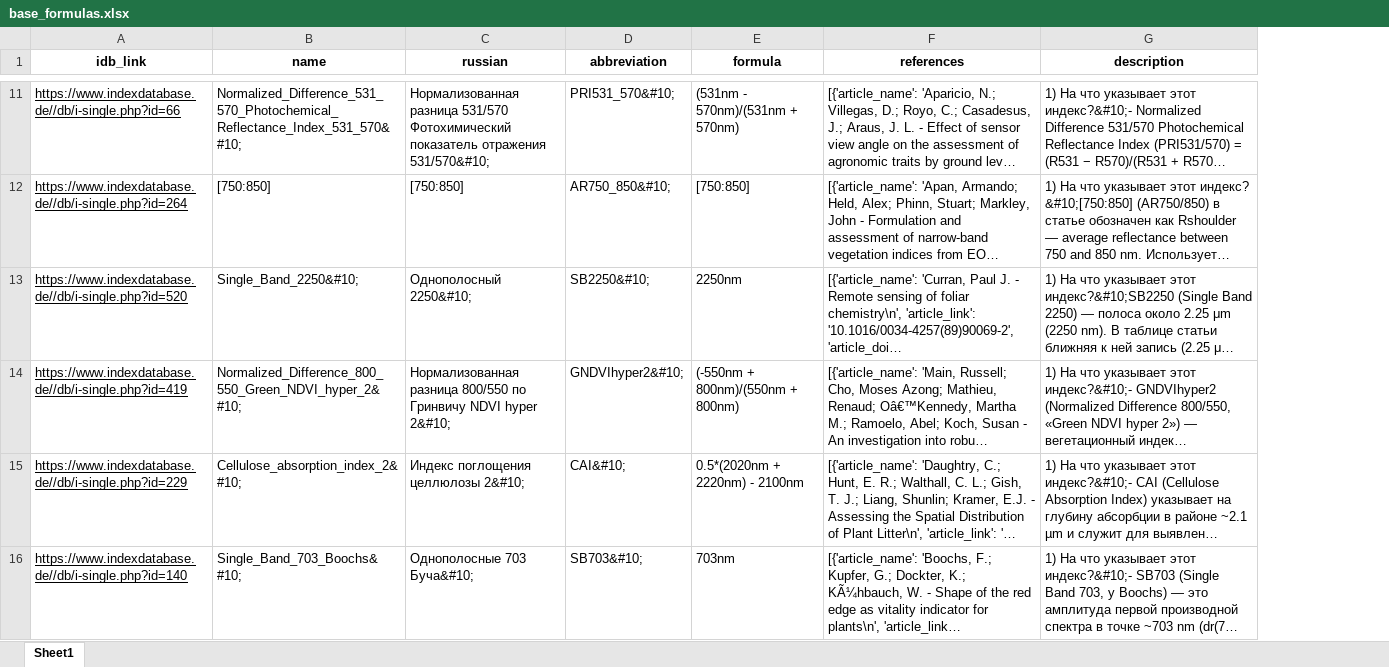
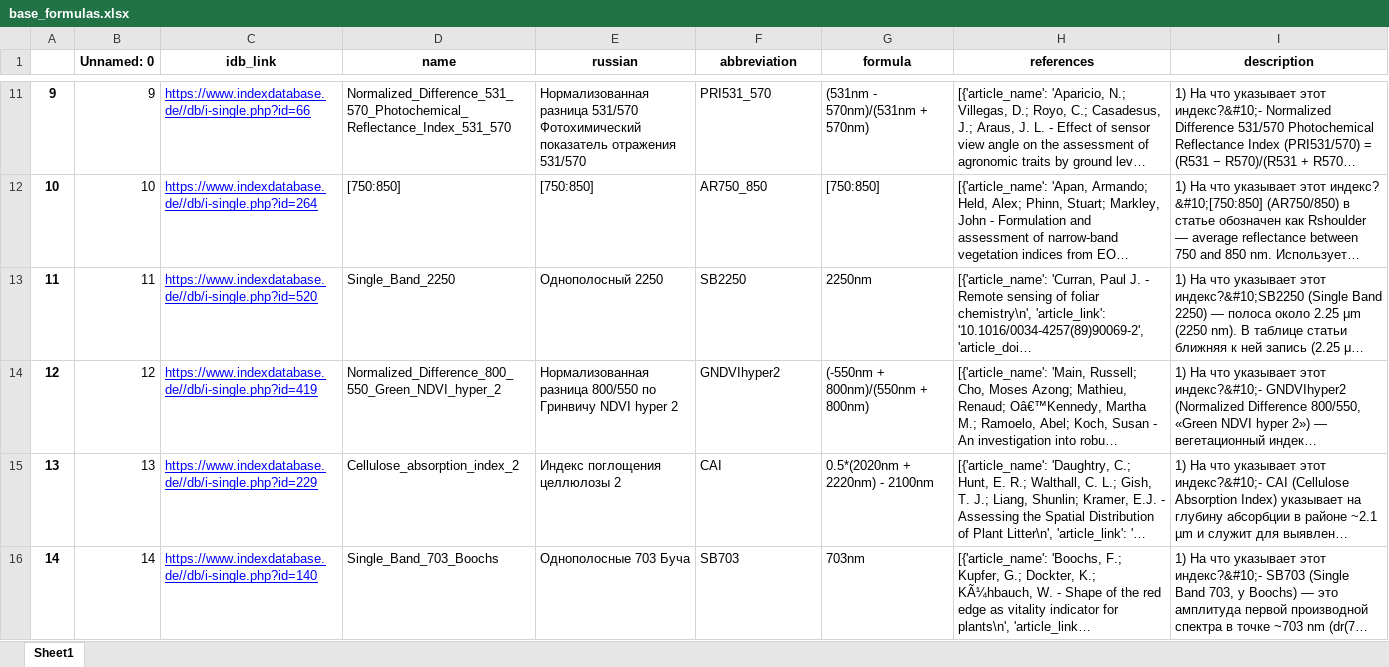
Before and after one commit to AitalUn/mineral_index_table, an Excel workbook: final_delivery/base_formulas.xlsx, sheet Sheet1, drawn as a sheet; only a part is shown, gaps mark what is left out; long unchanged cells end in …; values as stored, in another font and other column widths than the file's, no borders; addresses are those after the commit; the diff covers the shown part only; the diff names each change by its address in the sheet, - before the commit and + after, or states it on an @@ line.

```diff
--- a/final_delivery/base_formulas.xlsx (sheet Sheet1)
+++ b/final_delivery/base_formulas.xlsx (sheet Sheet1)
+column A, rows 11-16: 9 | 10 | 11 | 12 | 13 | 14
+column B (Unnamed: 0), rows 11-16: 9 | 10 | 11 | 12 | 13 | 14
-C11:C16 text colour: black
+C11:C16 text colour: #0000FF
-D11 (name): Normalized_Difference_531_570_Photochemical_Reflectance_Index_531_570&#10;
+D11 (name): Normalized_Difference_531_570_Photochemical_Reflectance_Index_531_570
-E11 (russian): …показатель отражения 531/570&#10;
+E11 (russian): …показатель отражения 531/570
-F11 (abbreviation): PRI531_570&#10;
+F11 (abbreviation): PRI531_570
-F12 (abbreviation): AR750_850&#10;
+F12 (abbreviation): AR750_850
-D13 (name): Single_Band_2250&#10;
+D13 (name): Single_Band_2250
-E13 (russian): Однополосный 2250&#10;
+E13 (russian): Однополосный 2250
-F13 (abbreviation): SB2250&#10;
+F13 (abbreviation): SB2250
-D14 (name): Normalized_Difference_800_550_Green_NDVI_hyper_2&#10;
+D14 (name): Normalized_Difference_800_550_Green_NDVI_hyper_2
-E14 (russian): …NDVI hyper 2&#10;
+E14 (russian): …NDVI hyper 2
-F14 (abbreviation): GNDVIhyper2&#10;
+F14 (abbreviation): GNDVIhyper2
-D15 (name): Cellulose_absorption_index_2&#10;
+D15 (name): Cellulose_absorption_index_2
-E15 (russian): Индекс поглощения целлюлозы 2&#10;
+E15 (russian): Индекс поглощения целлюлозы 2
-F15 (abbreviation): CAI&#10;
+F15 (abbreviation): CAI
-D16 (name): Single_Band_703_Boochs&#10;
+D16 (name): Single_Band_703_Boochs
-E16 (russian): Однополосные 703 Буча&#10;
+E16 (russian): Однополосные 703 Буча
-F16 (abbreviation): SB703&#10;
+F16 (abbreviation): SB703
```
Also changed, not shown: 913 edited cells and cell formats elsewhere in this sheet, final_delivery/indicies.xlsx, 5 other files.
